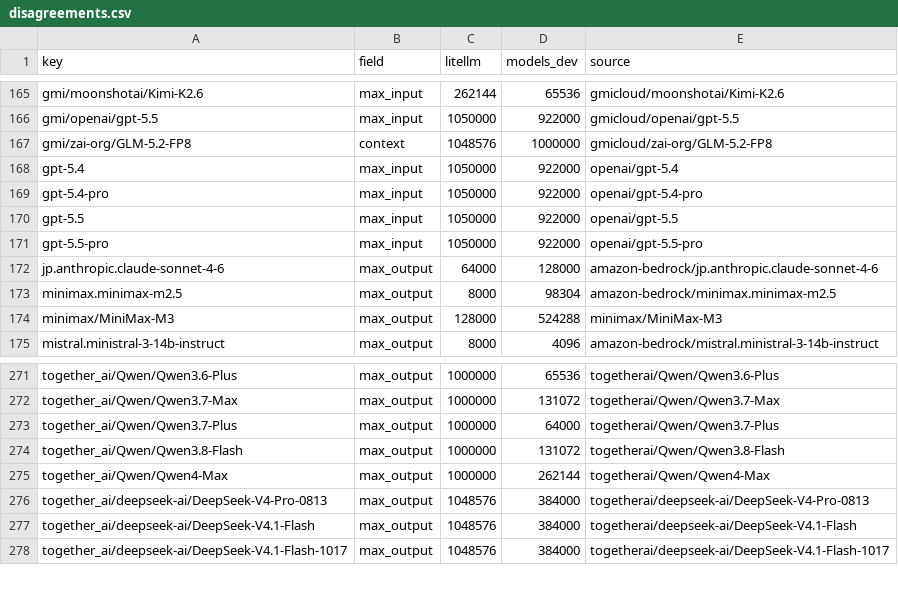
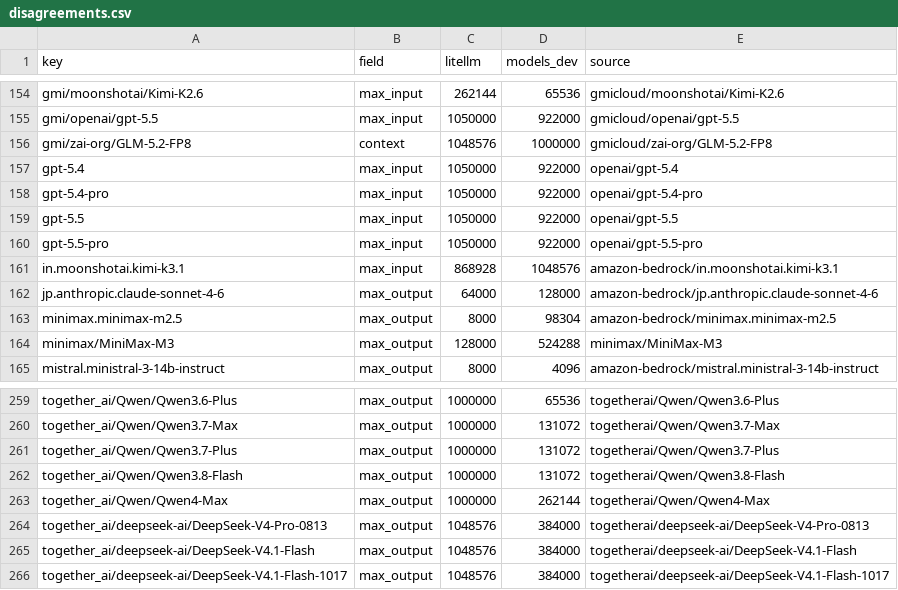
Before and after one commit to michaeltheologitis/ctxlen, a CSV file: reports/disagreements.csv, drawn as a sheet; only a part is shown, gaps mark what is left out; the diff covers the shown part only.

```diff
--- a/reports/disagreements.csv
+++ b/reports/disagreements.csv
@@ -171,2 +160,3 @@ gpt-5.5,max_input,1050000,922000,openai/gpt-5.5
 gpt-5.5-pro,max_input,1050000,922000,openai/gpt-5.5-pro
+in.moonshotai.kimi-k3.1,max_input,868928,1048576,amazon-bedrock/in.moonshotai.kimi-k3.1
 jp.anthropic.claude-sonnet-4-6,max_output,64000,128000,amazon-bedrock/jp.anthropic.claude-sonnet-4-6
@@ -272,3 +260,3 @@ together_ai/Qwen/Qwen3.6-Plus,max_output,1000000,65536,togetherai/Qwen/Qwen3.6-P
 together_ai/Qwen/Qwen3.7-Max,max_output,1000000,131072,togetherai/Qwen/Qwen3.7-Max
-together_ai/Qwen/Qwen3.7-Plus,max_output,1000000,64000,togetherai/Qwen/Qwen3.7-Plus
+together_ai/Qwen/Qwen3.7-Plus,max_output,1000000,131072,togetherai/Qwen/Qwen3.7-Plus
 together_ai/Qwen/Qwen3.8-Flash,max_output,1000000,131072,togetherai/Qwen/Qwen3.8-Flash
```
Also changed, not shown: 7 added rows, 20 removed rows and 1 edited cell elsewhere in this file, 2 other files.
